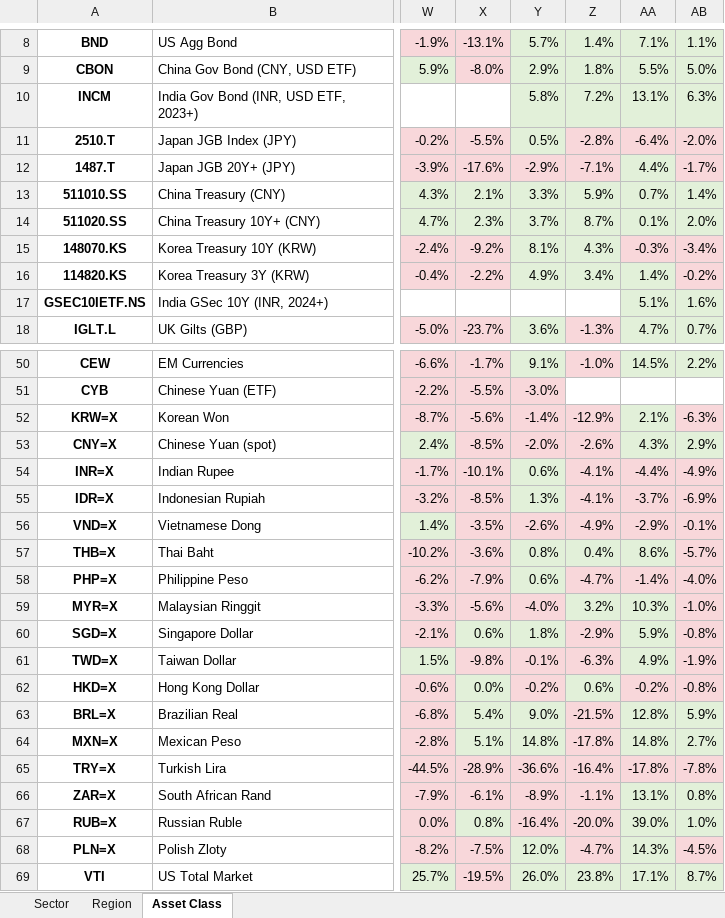
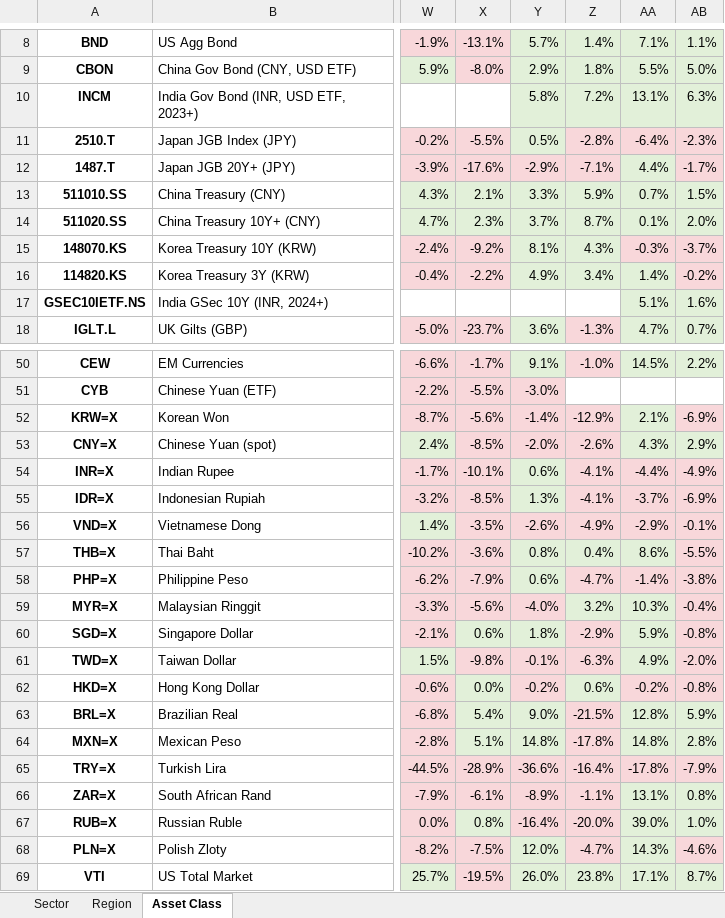
Before and after one commit to nextinvestment/market-reports, an Excel workbook: annual_returns.xlsx, sheet Asset Class, drawn as a sheet; only a part is shown, gaps mark what is left out; values as stored, in another font and other column widths than the file's, no borders; the diff covers the shown part only; the diff names each change by its address in the sheet, - before the commit and + after, or states it on an @@ line.

```diff
--- a/annual_returns.xlsx (sheet Asset Class)
+++ b/annual_returns.xlsx (sheet Asset Class)
-AB11: -2.0%
+AB11: -2.3%
-AB13: 1.4%
+AB13: 1.5%
-AB15: -3.4%
+AB15: -3.7%
-AB52: -6.3%
+AB52: -6.9%
-AB57: -5.7%
+AB57: -5.5%
-AB58: -4.0%
+AB58: -3.8%
-AB59: -1.0%
+AB59: -0.4%
-AB61: -1.9%
+AB61: -2.0%
-AB64: 2.7%
+AB64: 2.8%
-AB65: -7.8%
+AB65: -7.9%
-AB68: -4.5%
+AB68: -4.6%
```
Also changed, not shown: 2 edited cells elsewhere in this sheet, sheet Region, 1 other file.
